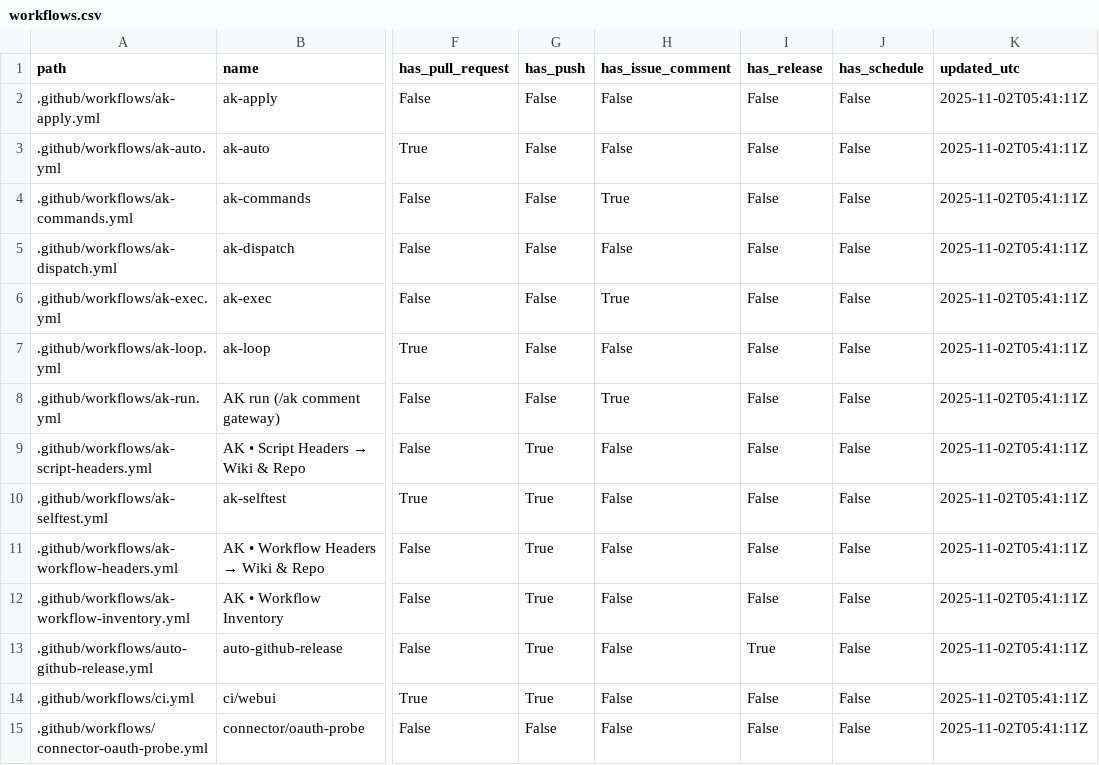
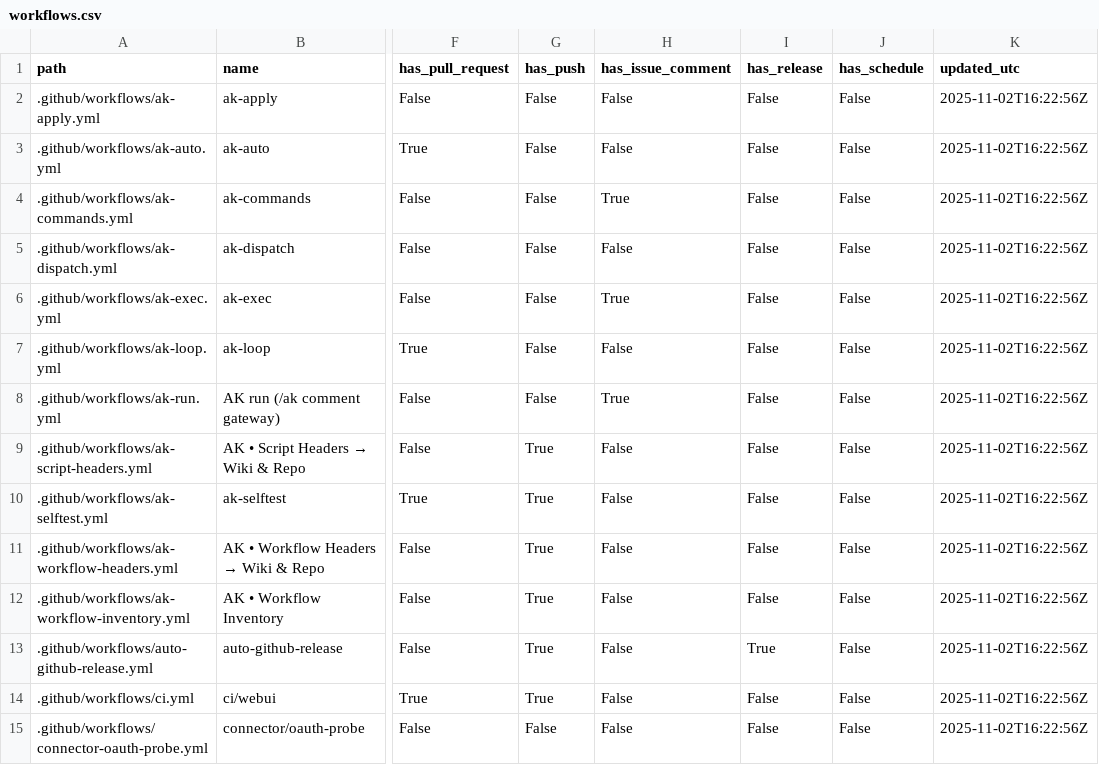
Before and after one commit to dh1293-hub/kobong-orchestrator, a CSV file: _inventory/workflows.csv, drawn as a sheet; only a part is shown, gaps mark what is left out; the diff covers the shown part only; the diff names each change by its address in the sheet, - before the commit and + after, or states it on an @@ line.

Commit message:
[WF] _inventory snapshot (run=19014952816)

```diff
--- a/_inventory/workflows.csv
+++ b/_inventory/workflows.csv
-K2:K15 (updated_utc): 2025-11-02T05:41:11Z
+K2:K15 (updated_utc): 2025-11-02T16:22:56Z
```
Also changed, not shown: 23 edited cells elsewhere in this file, 1 other file.
